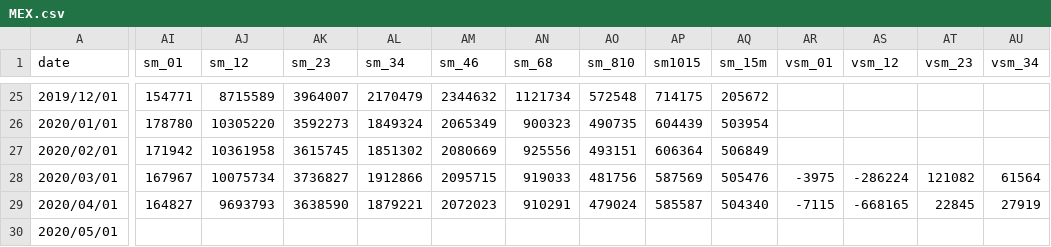
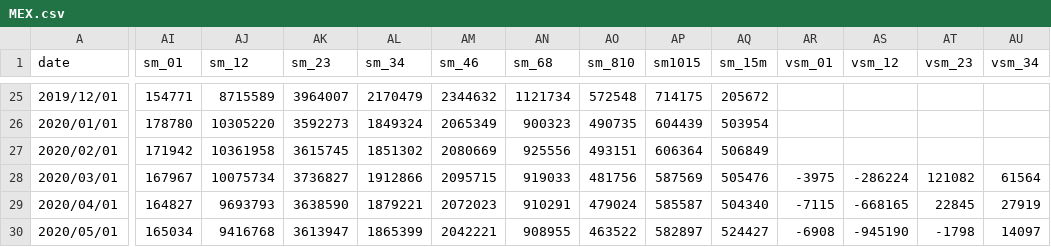
Before and after one commit to paoovela/BID, a CSV file: MEX.csv, drawn as a sheet; only a part is shown, gaps mark what is left out; the diff covers the shown part only; the diff names each change by its address in the sheet, - before the commit and + after, or states it on an @@ line.

Commit message:
Add files via upload

```diff
--- a/MEX.csv
+++ b/MEX.csv
-AI30 (sm_01): (empty)
+AI30 (sm_01): 165034
-AJ30 (sm_12): (empty)
+AJ30 (sm_12): 9416768
-AK30 (sm_23): (empty)
+AK30 (sm_23): 3613947
-AL30 (sm_34): (empty)
+AL30 (sm_34): 1865399
-AM30 (sm_46): (empty)
+AM30 (sm_46): 2042221
-AN30 (sm_68): (empty)
+AN30 (sm_68): 908955
-AO30 (sm_810): (empty)
+AO30 (sm_810): 463522
-AP30 (sm1015): (empty)
+AP30 (sm1015): 582897
-AQ30 (sm_15m): (empty)
+AQ30 (sm_15m): 524427
-AR30 (vsm_01): (empty)
+AR30 (vsm_01): -6908
-AS30 (vsm_12): (empty)
+AS30 (vsm_12): -945190
-AT30 (vsm_23): (empty)
+AT30 (vsm_23): -1798
-AU30 (vsm_34): (empty)
+AU30 (vsm_34): 14097
```
Also changed, not shown: 5 edited cells elsewhere in this file.
